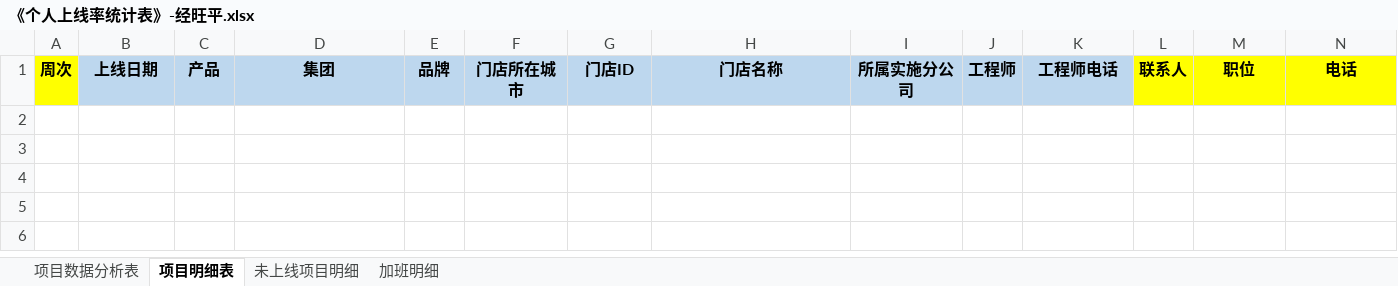
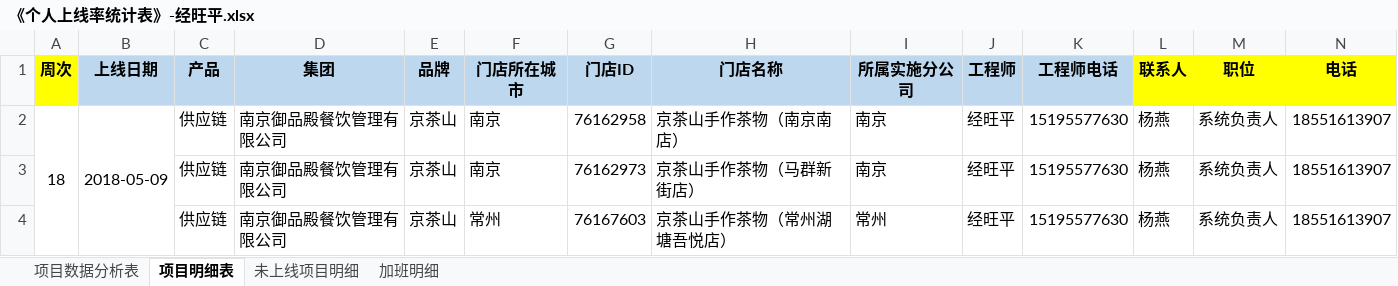
Before and after one commit to zhanglei601396810/NanJing, an Excel workbook: 周数据/《个人上线率统计表》-经旺平.xlsx, sheet 项目明细表, drawn as a sheet; only a part is shown; values as stored, in another font and other column widths than the file's, no borders; rows hold the shown columns only; the diff names each change by its address in the sheet, - before the commit and + after, or states it on an @@ line.

Commit message:
经旺平

```diff
--- a/周数据/《个人上线率统计表》-经旺平.xlsx (sheet 项目明细表)
+++ b/周数据/《个人上线率统计表》-经旺平.xlsx (sheet 项目明细表)
+row 2: 18 | 2018-05-09 | 供应链 | 南京御品殿餐饮管理有限公司 | 京茶山 | 南京 | 76162958 | 京茶山手作茶物（南京南店） | 南京 | 经旺平 | 15195577630 | 杨燕 | 系统负责人 | 18551613907
+row 3:  |  | 供应链 | 南京御品殿餐饮管理有限公司 | 京茶山 | 南京 | 76162973 | 京茶山手作茶物（马群新街店） | 南京 | 经旺平 | 15195577630 | 杨燕 | 系统负责人 | 18551613907
+row 4:  |  | 供应链 | 南京御品殿餐饮管理有限公司 | 京茶山 | 常州 | 76167603 | 京茶山手作茶物（常州湖塘吾悦店） | 常州 | 经旺平 | 15195577630 | 杨燕 | 系统负责人 | 18551613907
```
Also changed, not shown: sheet 未上线项目明细, sheet 项目数据分析表.
